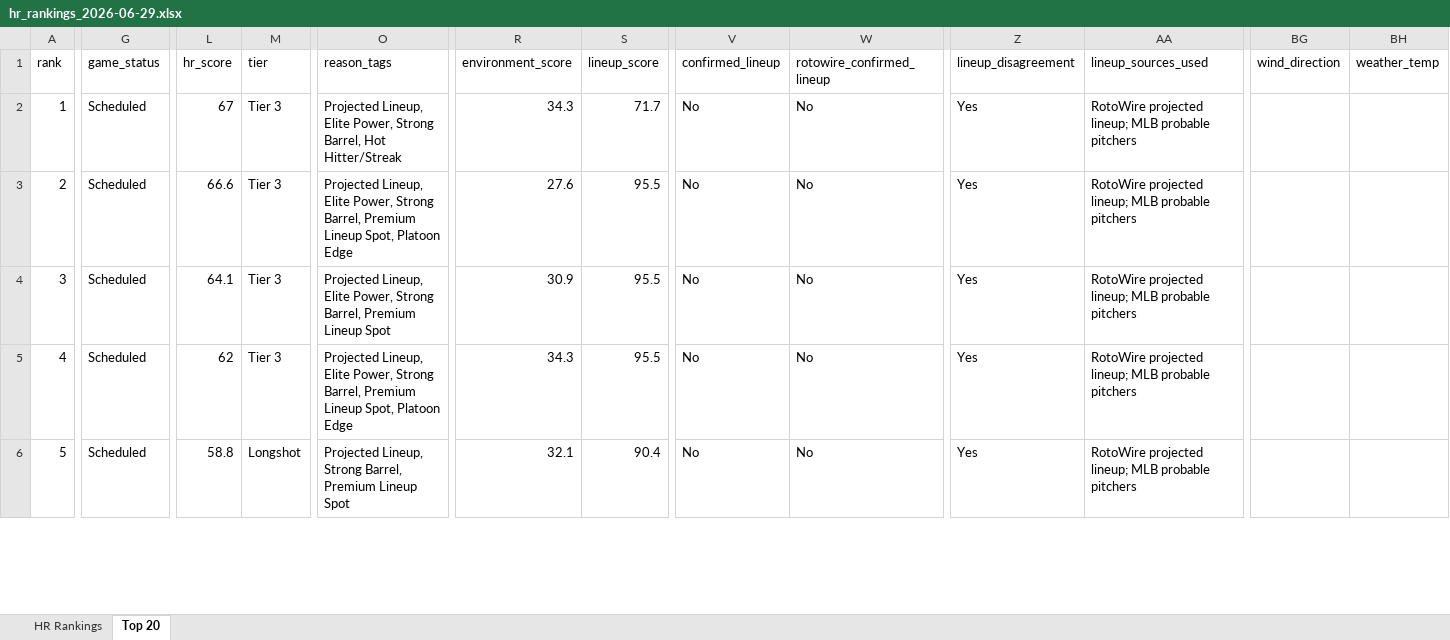
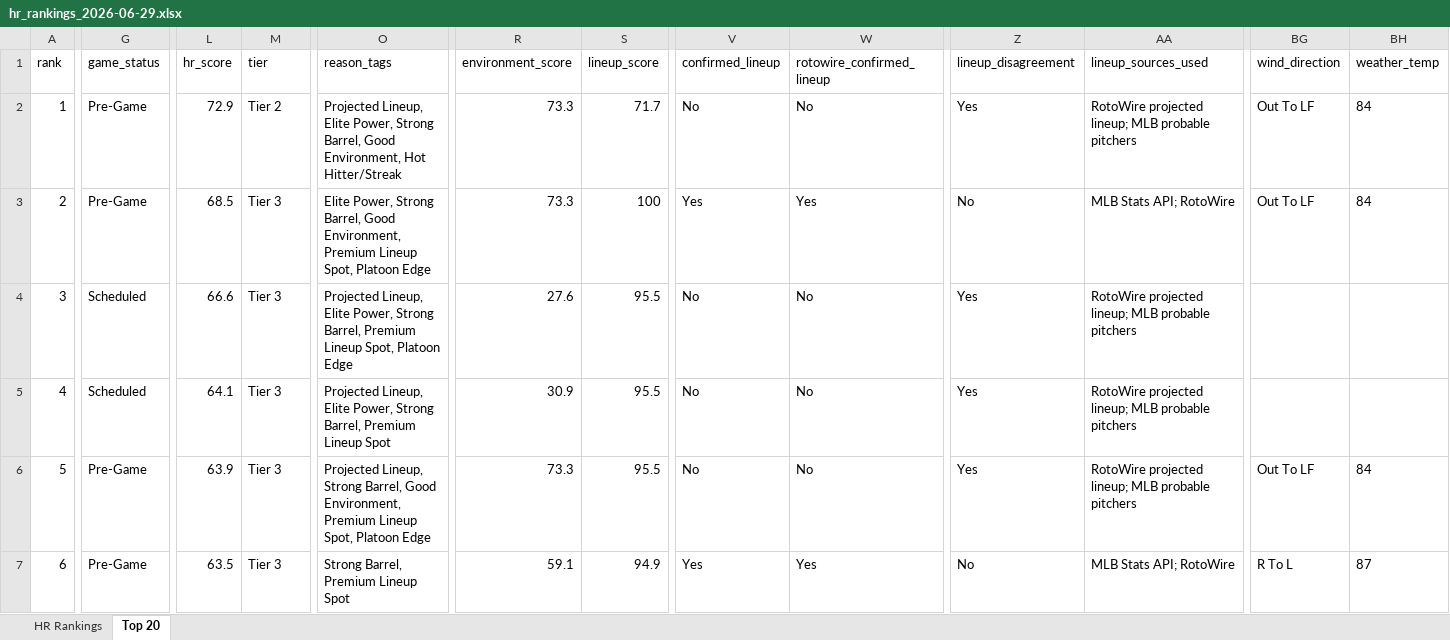
Before and after one commit to etbell28/hitter-tool, an Excel workbook: outputs/daily/hr_rankings_2026-06-29.xlsx, sheet Top 20, drawn as a sheet; only a part is shown, gaps mark what is left out; values as stored, in another font and other column widths than the file's, no borders; removed rows and columns are numbered as before the commit, all else as after; rows hold the shown columns only; the diff covers the shown part only; the diff names each change by its address in the sheet, - before the commit and + after, or states it on an @@ line.

```diff
--- a/outputs/daily/hr_rankings_2026-06-29.xlsx (sheet Top 20)
+++ b/outputs/daily/hr_rankings_2026-06-29.xlsx (sheet Top 20)
-G2 (game_status): Scheduled
+G2 (game_status): Pre-Game
-L2 (hr_score): 67
+L2 (hr_score): 72.9
-M2 (tier): Tier 3
+M2 (tier): Tier 2
-O2 (reason_tags): …Strong Barrel, Hot Hitter/Streak
+O2 (reason_tags): …Strong Barrel, Good Environment, Hot Hitter/Streak
-R2 (environment_score): 34.3
+R2 (environment_score): 73.3
-BG2 (wind_direction): (empty)
+BG2 (wind_direction): Out To LF
-BH2 (weather_temp): (empty)
+BH2 (weather_temp): 84
+row 3: 2 | Pre-Game | 68.5 | Tier 3 | Elite Power, Strong Barrel, Good Environment, Premium Lineup Spot, Platoon Edge | 73.3 | 100 | Yes | Yes | No | MLB Stats API; RotoWire | Out To LF | 84
-A4 (rank): 2
+A4 (rank): 3
-A5 (rank): 3
+A5 (rank): 4
-row 5: 4 | Scheduled | 62 | Tier 3 | Projected Lineup, Elite Power, Strong Barrel, Premium Lineup Spot, Platoon Edge | 34.3 | 95.5 | No | No | Yes | RotoWire projected lineup; MLB probable pitchers
+row 6: 5 | Pre-Game | 63.9 | Tier 3 | Projected Lineup, Strong Barrel, Good Environment, Premium Lineup Spot, Platoon Edge | 73.3 | 95.5 | No | No | Yes | RotoWire projected lineup; MLB probable pitchers | Out To LF | 84
-A7 (rank): 5
+A7 (rank): 6
-G7 (game_status): Scheduled
+G7 (game_status): Pre-Game
-L7 (hr_score): 58.8
+L7 (hr_score): 63.5
-M7 (tier): Longshot
+M7 (tier): Tier 3
-O7 (reason_tags): Projected Lineup, Strong Barrel, Premium Lineup Spot
+O7 (reason_tags): Strong Barrel, Premium Lineup Spot
-R7 (environment_score): 32.1
+R7 (environment_score): 59.1
-S7 (lineup_score): 90.4
+S7 (lineup_score): 94.9
-V7 (confirmed_lineup): No
+V7 (confirmed_lineup): Yes
-W7 (rotowire_confirmed_lineup): No
+W7 (rotowire_confirmed_lineup): Yes
-Z7 (lineup_disagreement): Yes
+Z7 (lineup_disagreement): No
-AA7 (lineup_sources_used): RotoWire projected lineup; MLB probable pitchers
+AA7 (lineup_sources_used): MLB Stats API; RotoWire
-BG7 (wind_direction): (empty)
+BG7 (wind_direction): R To L
-BH7 (weather_temp): (empty)
+BH7 (weather_temp): 87
```
Also changed, not shown: 7 added rows, 8 removed rows and 50 edited cells elsewhere in this sheet, sheet HR Rankings, 9 other files.
